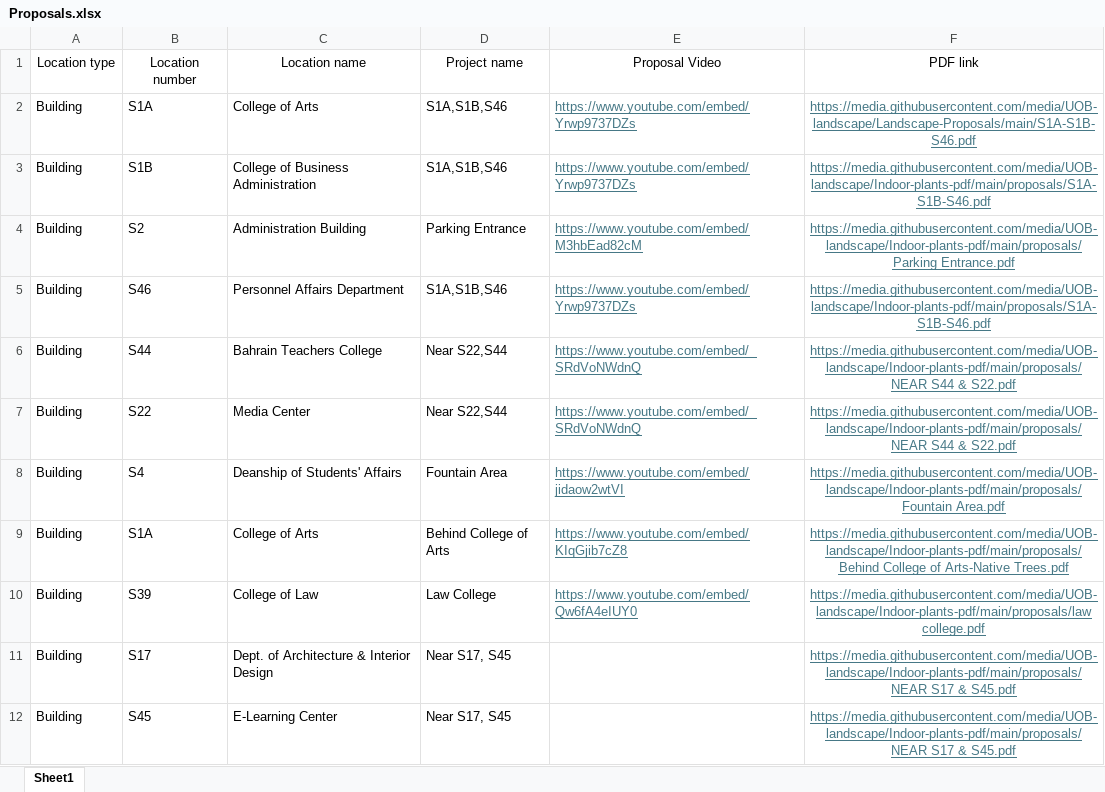
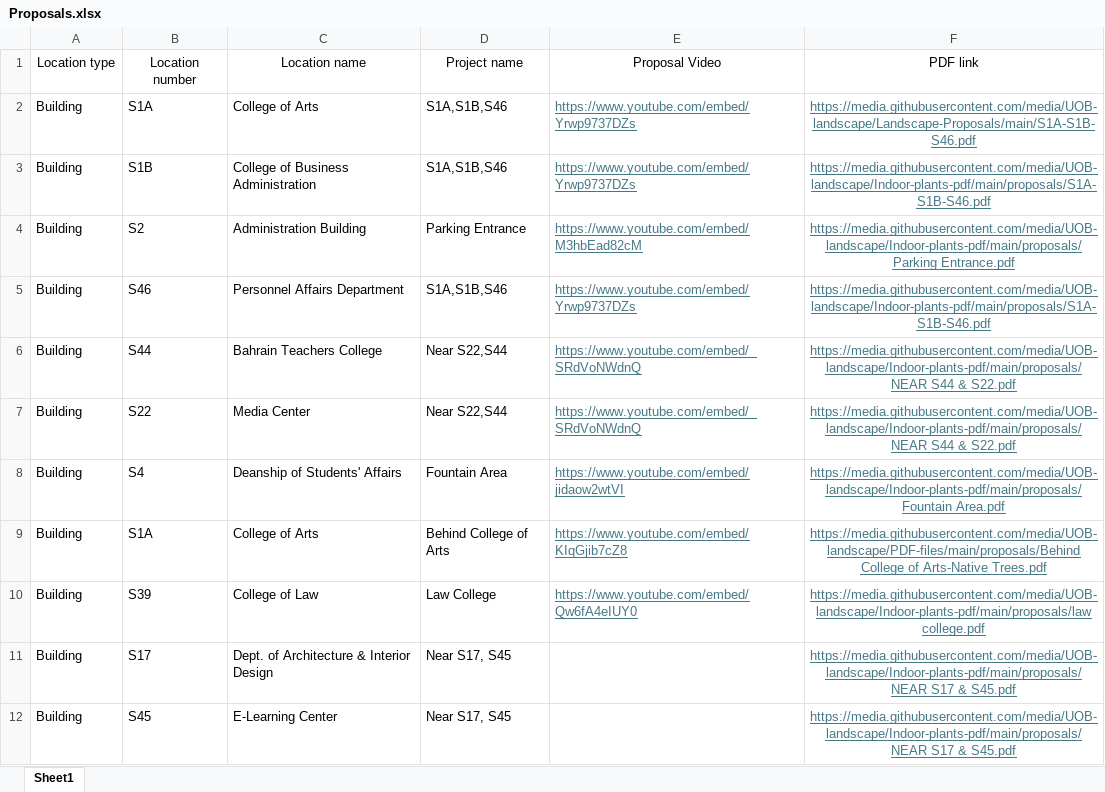
Before and after one commit to UOB-landscape/landscapingUOB-api, an Excel workbook: data/Proposals.xlsx, sheet Sheet1, drawn as a sheet; values as stored, in another font and other column widths than the file's, no borders; the diff names each change by its address in the sheet, - before the commit and + after, or states it on an @@ line.

Commit message:
Proposal PDF links have been updated to the new repository name

```diff
--- a/data/Proposals.xlsx (sheet Sheet1)
+++ b/data/Proposals.xlsx (sheet Sheet1)
-F9 (PDF link): https://media.githubusercontent.com/media/UOB-landscape/Indoor-plants-pdf/main/proposals/Behind College of…
+F9 (PDF link): https://media.githubusercontent.com/media/UOB-landscape/PDF-files/main/proposals/Behind College of…
```
